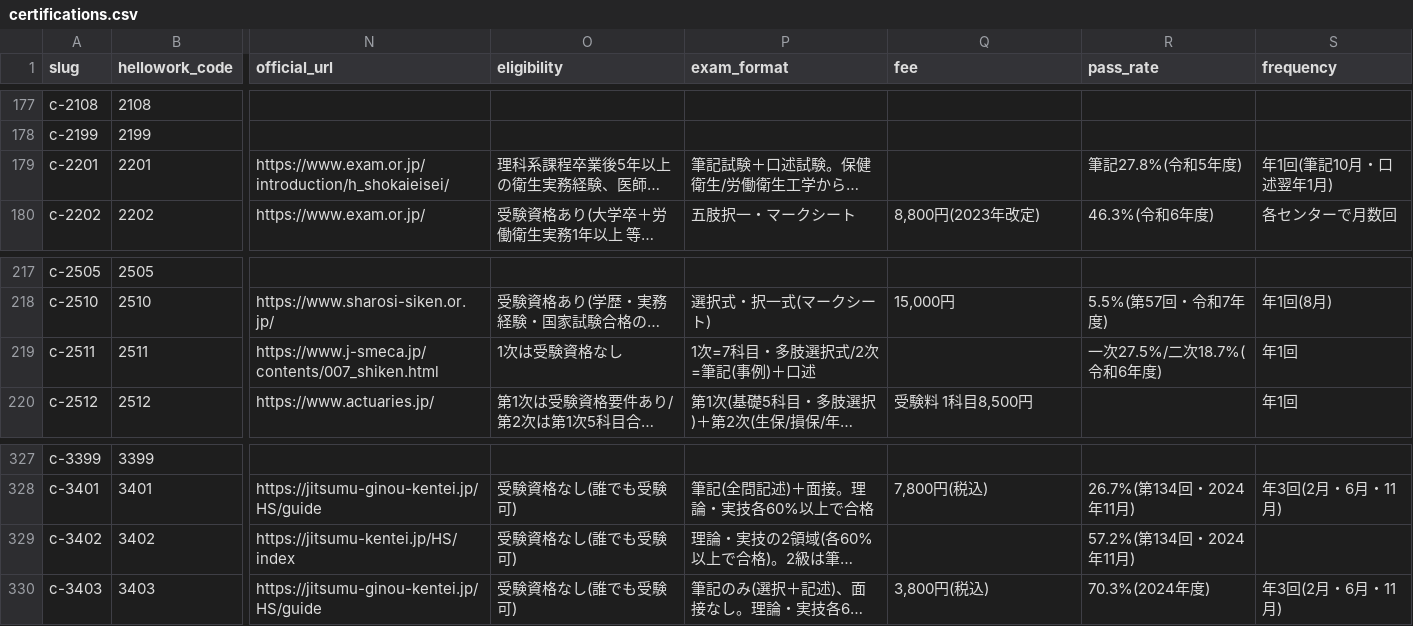
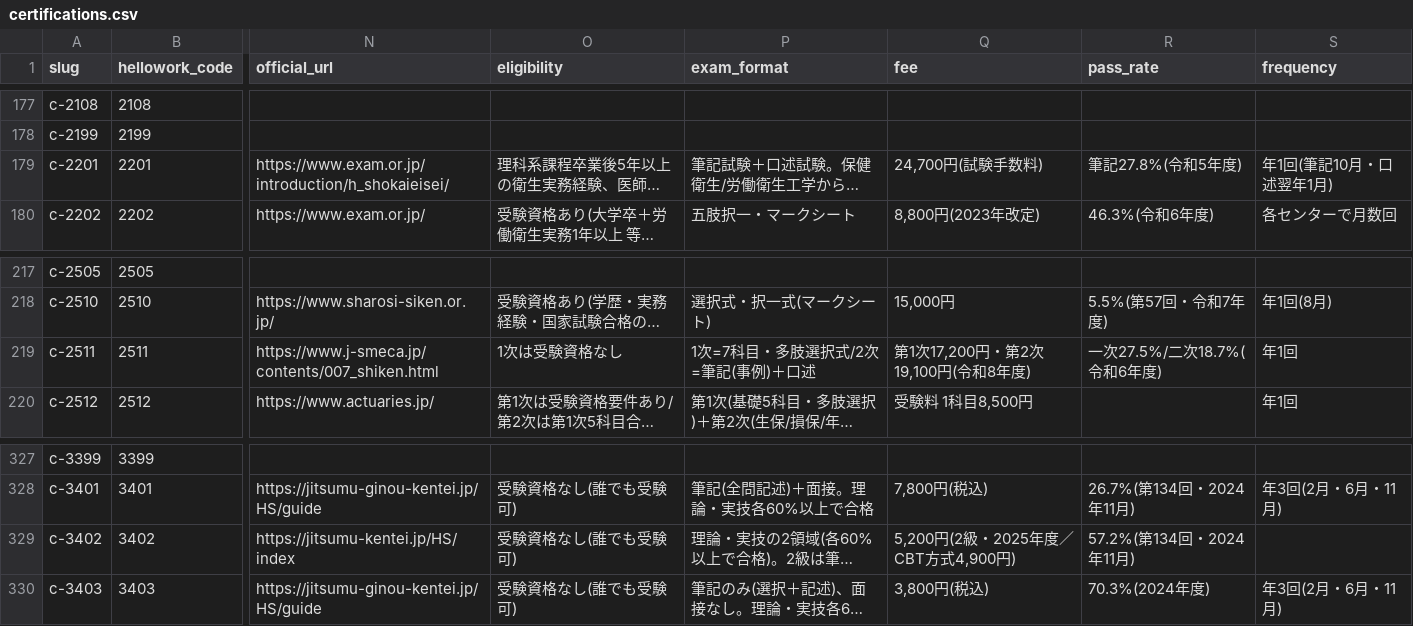
Before and after one commit to takkenshiken2026-sudo/shikaku-master, a CSV file: data/certifications.csv, drawn as a sheet; only a part is shown, gaps mark what is left out; long unchanged cells end in …; the diff covers the shown part only; the diff names each change by its address in the sheet, - before the commit and + after, or states it on an @@ line.

```diff
--- a/data/certifications.csv
+++ b/data/certifications.csv
-Q179 (fee): (empty)
+Q179 (fee): 24,700円(試験手数料)
-Q219 (fee): (empty)
+Q219 (fee): 第1次17,200円・第2次19,100円(令和8年度)
-Q329 (fee): (empty)
+Q329 (fee): 5,200円(2級・2025年度／CBT方式4,900円)
```
Also changed, not shown: 27 edited cells elsewhere in this file, data/overrides.csv, 43 other files.
